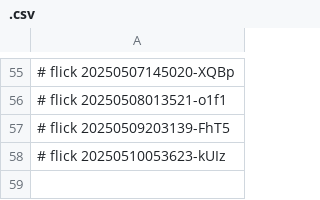
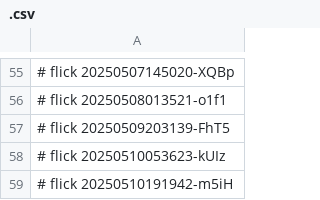
Before and after one commit to abikesa/ukuvula, a CSV file: kitabo/python/.csv, drawn as a sheet; only a part is shown, gaps mark what is left out; the diff names each change by its address in the sheet, - before the commit and + after, or states it on an @@ line.

Commit message:
kitabo/python/.csv

```diff
--- a/kitabo/python/.csv
+++ b/kitabo/python/.csv
+row 59: # flick 20250510191942-m5iH
```
